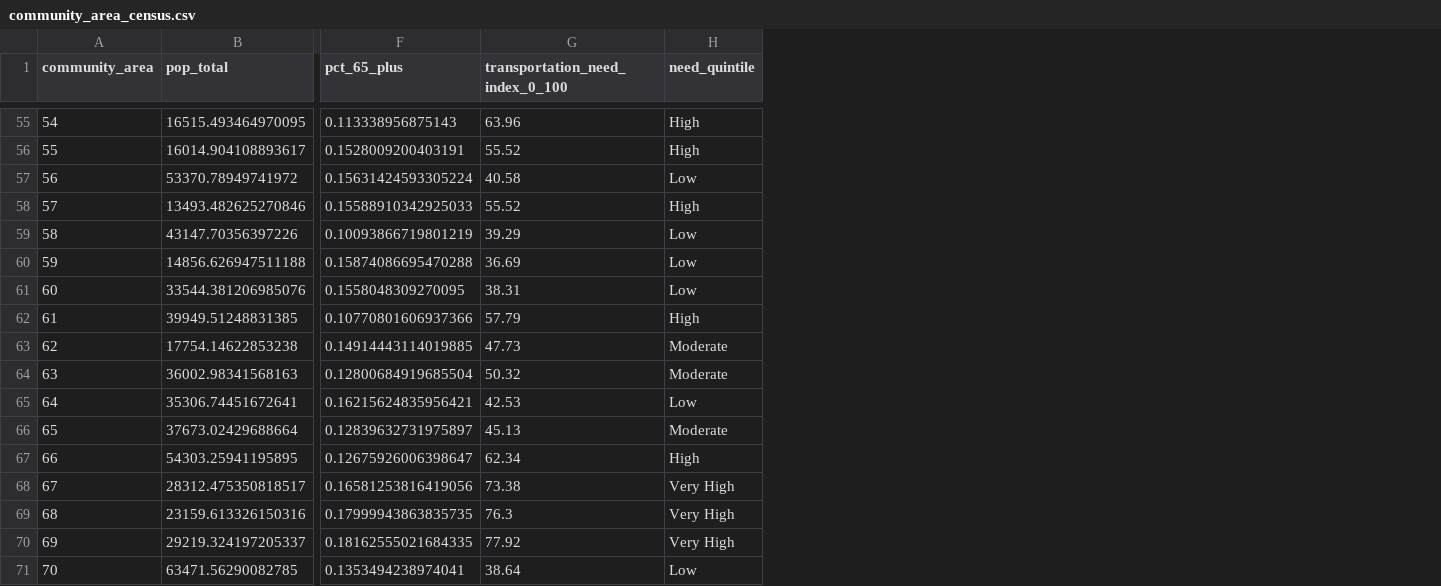
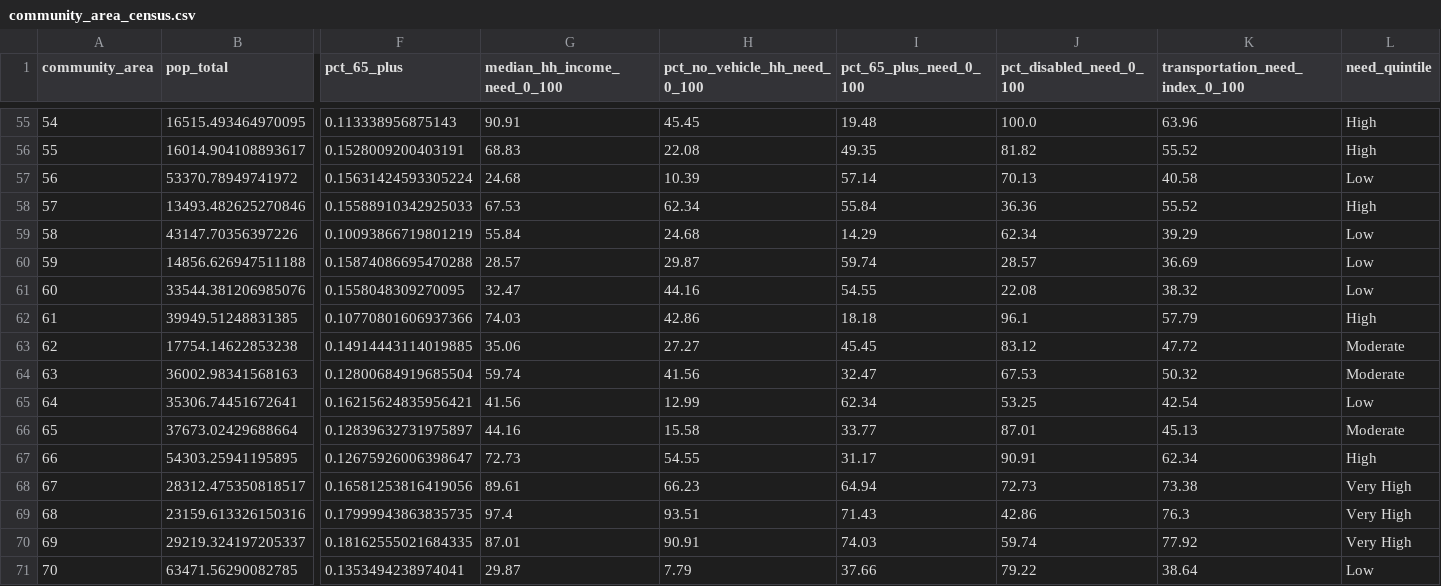
Before and after one commit to uchicago-2026-capp30122/project-cdhw, a CSV file: data/processed/community_area_census.csv, drawn as a sheet; only a part is shown, gaps mark what is left out; addresses are those after the commit; the diff covers the shown part only; the diff names each change by its address in the sheet, - before the commit and + after, or states it on an @@ line.

Commit message:
fixed choropleth colors by refacting the need_index for all dropdown variables. Darker colors now correctly correspond to greater transportation need, for all dropdown variables.

```diff
--- a/data/processed/community_area_census.csv
+++ b/data/processed/community_area_census.csv
+column G (median_hh_income_need_0_100), rows 55-71: 90.91 | 68.83 | 24.68 | 67.53 | 55.84 | 28.57 | 32.47 | 74.03 | 35.06 | 59.74 | 41.56 | 44.16 | 72.73 | 89.61 | 97.4 | 87.01 | 29.87
+column H (pct_no_vehicle_hh_need_0_100), rows 55-71: 45.45 | 22.08 | 10.39 | 62.34 | 24.68 | 29.87 | 44.16 | 42.86 | 27.27 | 41.56 | 12.99 | 15.58 | 54.55 | 66.23 | 93.51 | 90.91 | 7.79
+column I (pct_65_plus_need_0_100), rows 55-71: 19.48 | 49.35 | 57.14 | 55.84 | 14.29 | 59.74 | 54.55 | 18.18 | 45.45 | 32.47 | 62.34 | 33.77 | 31.17 | 64.94 | 71.43 | 74.03 | 37.66
+column J (pct_disabled_need_0_100), rows 55-71: 100.0 | 81.82 | 70.13 | 36.36 | 62.34 | 28.57 | 22.08 | 96.1 | 83.12 | 67.53 | 53.25 | 87.01 | 90.91 | 72.73 | 42.86 | 59.74 | 79.22
-K61 (transportation_need_index_0_100): 38.31
+K61 (transportation_need_index_0_100): 38.32
-K63 (transportation_need_index_0_100): 47.73
+K63 (transportation_need_index_0_100): 47.72
-K65 (transportation_need_index_0_100): 42.53
+K65 (transportation_need_index_0_100): 42.54
```
Also changed, not shown: 8 edited cells elsewhere in this file, 7 other files.
